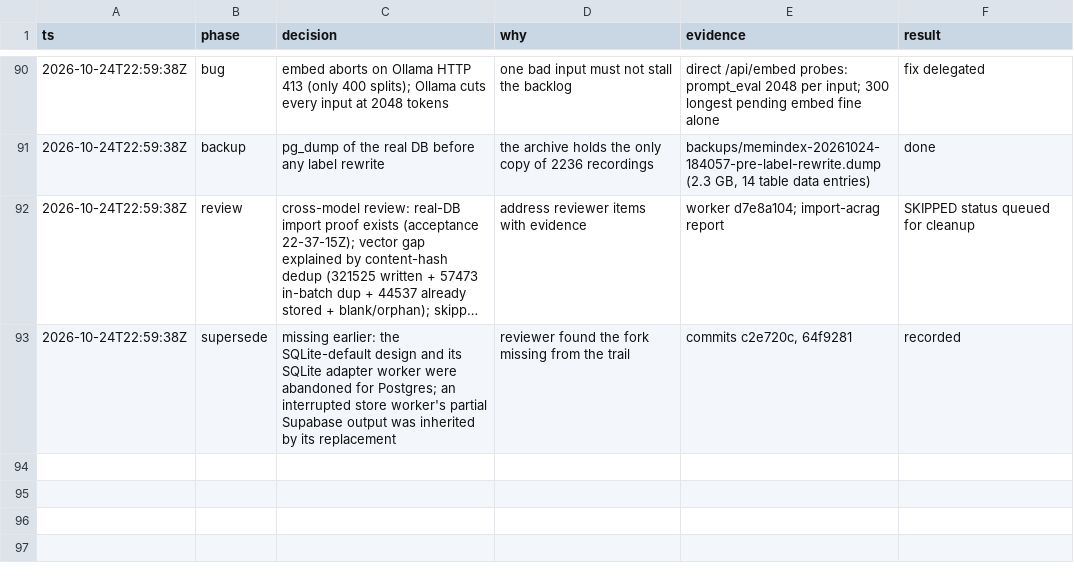
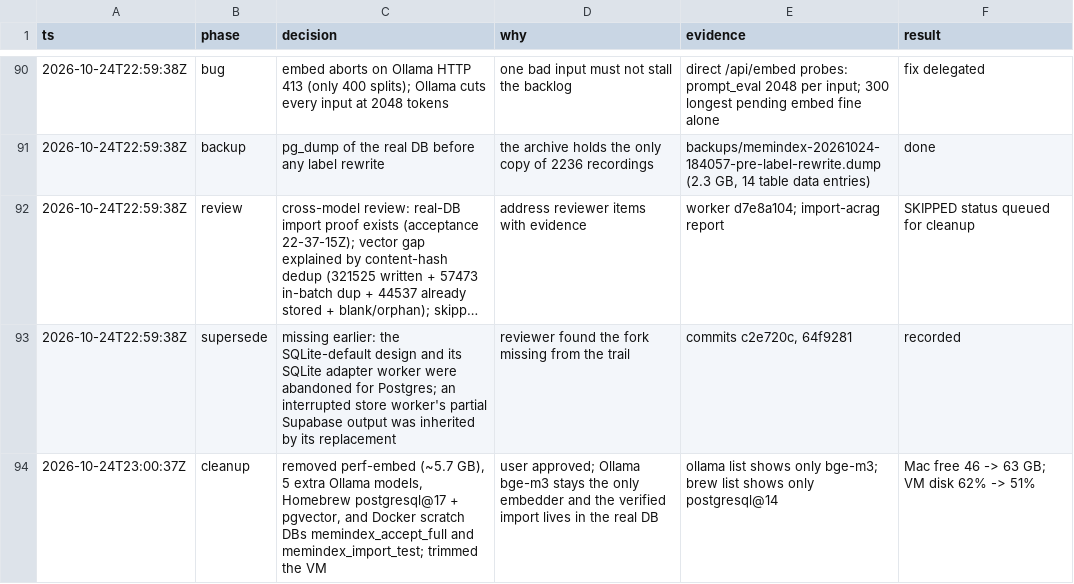
Before and after one commit to NikitaHerndlhofer/memindex, a TSV file: .audit/memindex-rewrite.tsv, drawn as a sheet; only a part is shown, gaps mark what is left out; long unchanged cells end in ….

Commit message:
audit trail: cleanup

```diff
--- a/.audit/memindex-rewrite.tsv
+++ b/.audit/memindex-rewrite.tsv
@@ -93 +93,2 @@ ts	phase	decision	why	evidence	result
 2026-10-24T22:59:38Z	supersede	missing earlier: the SQLite-default design and its SQLite adapter worker were abandoned for Postgres; an interrupted store worker's partial Supabase output was inherited by its replacement	reviewer found the fork missing from the trail	commits c2e720c, 64f9281	recorded
+2026-10-24T23:00:37Z	cleanup	removed perf-embed (~5.7 GB), 5 extra Ollama models, Homebrew postgresql@17 + pgvector, and Docker scratch DBs memindex_accept_full and memindex_import_test; trimmed the VM	user approved; Ollama bge-m3 stays the only embedder and the verified import lives in the real DB	ollama list shows only bge-m3; brew list shows only postgresql@14	Mac free 46 -> 63 GB; VM disk 62% -> 51%
```
